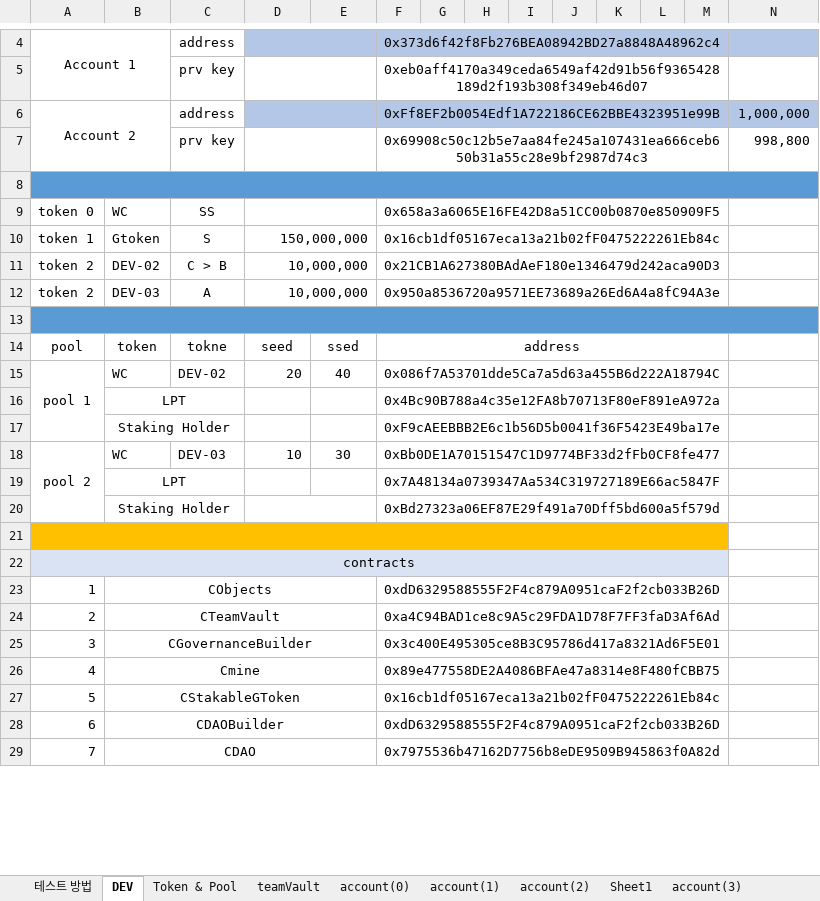
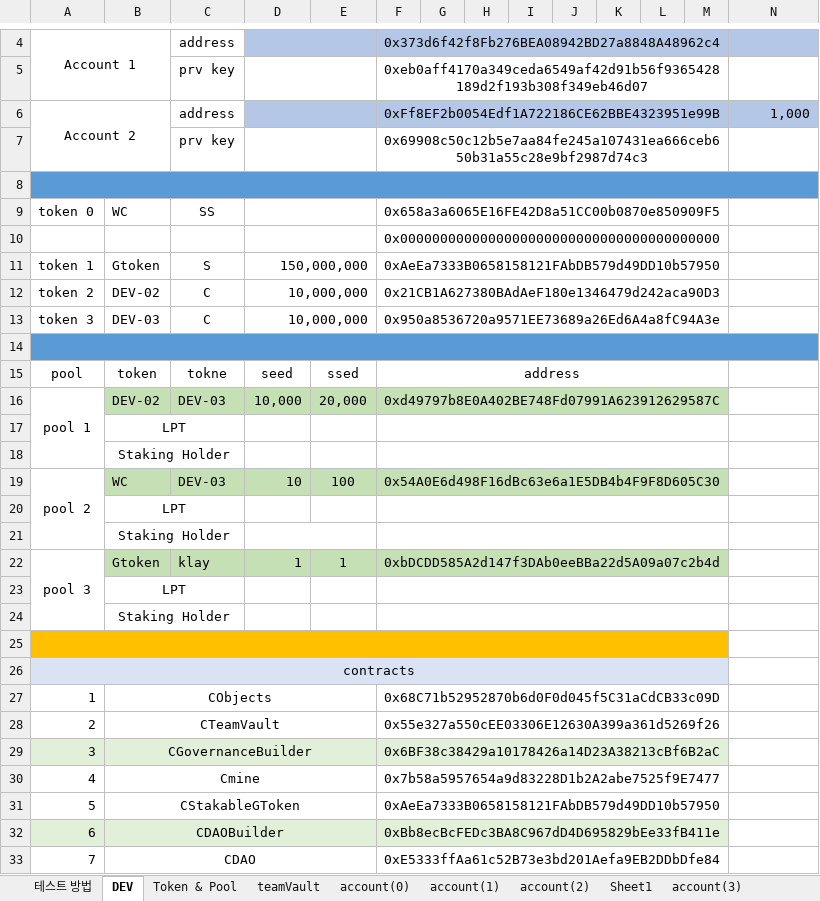
Before and after one commit to thexen/dex-doc, an Excel workbook: testsheet/testsheet.xlsx, sheet DEV, drawn as a sheet; only a part is shown, gaps mark what is left out; values as stored, in another font and other column widths than the file's, no borders; removed rows and columns are numbered as before the commit, all else as after; rows hold the shown columns only; the diff covers the shown part only; the diff names each change by its address in the sheet, - before the commit and + after, or states it on an @@ line.

Commit message:
0606

```diff
--- a/testsheet/testsheet.xlsx (sheet DEV)
+++ b/testsheet/testsheet.xlsx (sheet DEV)
-row 6: Account 2 |  | address |  |  | 0xFf8EF2b0054Edf1A722186CE62BBE4323951e99B |  |  |  |  |  |  |  | 1,000,000
-row 7:  |  | prv key |  |  | 0x69908c50c12b5e7aa84fe245a107431ea666ceb650b31a55c28e9bf2987d74c3 |  |  |  |  |  |  |  | 998,800
+row 6: Account 2 |  | address |  |  | 0xFf8EF2b0054Edf1A722186CE62BBE4323951e99B |  |  |  |  |  |  |  | 1,000
+row 7:  |  | prv key |  |  | 0x69908c50c12b5e7aa84fe245a107431ea666ceb650b31a55c28e9bf2987d74c3
+row 10:  |  |  |  |  | 0x0000000000000000000000000000000000000000
-F11: 0x16cb1df05167eca13a21b02fF0475222261Eb84c
+F11: 0xAeEa7333B0658158121FAbDB579d49DD10b57950
-C12: C > B
+C12: C
@@ column A renumbered in row 13 @@
-C13: A
+C13: C
-row 15: pool 1 | WC | DEV-02 | 20 | 40 | 0x086f7A53701dde5Ca7a5d63a455B6d222A18794C
+row 16: pool 1 | DEV-02 | DEV-03 | 10,000 | 20,000 | 0xd49797b8E0A402BE748Fd07991A623912629587C
-F17: 0x4Bc90B788a4c35e12FA8b70713F80eF891eA972a
+F17: (empty)
-F18: 0xF9cAEEBBB2E6c1b56D5b0041f36F5423E49ba17e
+F18: (empty)
-B19:M19 fill: none
+B19:M19 fill: #C5E0B4
-E19: 30
+E19: 100
-F19: 0xBb0DE1A70151547C1D9774BF33d2fFb0CF8fe477
+F19: 0x54A0E6d498F16dBc63e6a1E5DB4b4F9F8D605C30
-F20: 0x7A48134a0739347Aa534C319727189E66ac5847F
+F20: (empty)
-F21: 0xBd27323a06EF87E29f491a70Dff5bd600a5f579d
+F21: (empty)
+row 22: pool 3 | Gtoken | klay | 1 | 1 | 0xbDCDD585A2d147f3DAb0eeBBa22d5A09a07c2b4d
+row 23:  | LPT
+row 24:  | Staking Holder
-F27: 0xdD6329588555F2F4c879A0951caF2f2cb033B26D
+F27: 0x68C71b52952870b6d0F0d045f5C31aCdCB33c09D
-F28: 0xa4C94BAD1ce8c9A5c29FDA1D78F7FF3faD3Af6Ad
+F28: 0x55e327a550cEE03306E12630A399a361d5269f26
-A29:M29 fill: none
+A29:M29 fill: #E2F0D9
-F29: 0x3c400E495305ce8B3C95786d417a8321Ad6F5E01
+F29: 0x6BF38c38429a10178426a14D23A38213cBf6B2aC
-F30: 0x89e477558DE2A4086BFAe47a8314e8F480fCBB75
+F30: 0x7b58a5957654a9d83228D1b2A2abe7525f9E7477
-F31: 0x16cb1df05167eca13a21b02fF0475222261Eb84c
+F31: 0xAeEa7333B0658158121FAbDB579d49DD10b57950
-A32:M32 fill: none
+A32:M32 fill: #E2F0D9
-F32: 0xdD6329588555F2F4c879A0951caF2f2cb033B26D
+F32: 0xBb8ecBcFEDc3BA8C967dD4D695829bEe33fB411e
-F33: 0x7975536b47162D7756b8eDE9509B945863f0A82d
+F33: 0xE5333ffAa61c52B73e3bd201Aefa9EB2DDbDfe84
```
Also changed, not shown: 2 added rows, 8 edited cells and cell formats elsewhere in this sheet.
